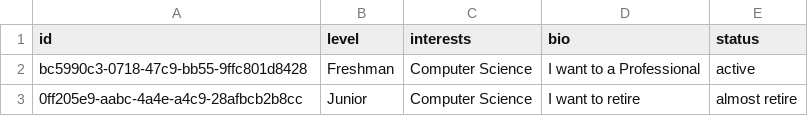
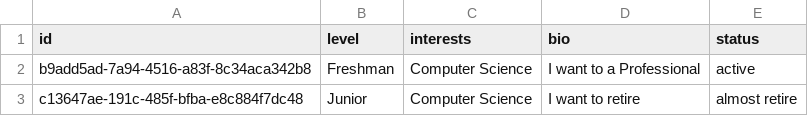
Before and after one commit to aarshrpatel/MentorHub, a CSV file: database/student.csv, drawn as a sheet.

```diff
--- a/database/student.csv
+++ b/database/student.csv
@@ -1,3 +1,3 @@
 id,level,interests,bio,status
-bc5990c3-0718-47c9-bb55-9ffc801d8428,Freshman,Computer Science,I want to a Professional,active
-0ff205e9-aabc-4a4e-a4c9-28afbcb2b8cc,Junior,Computer Science,I want to retire,almost retire
+b9add5ad-7a94-4516-a83f-8c34aca342b8,Freshman,Computer Science,I want to a Professional,active
+c13647ae-191c-485f-bfba-e8c884f7dc48,Junior,Computer Science,I want to retire,almost retire
```
Also changed, not shown: database/mentors.csv, database/user.csv, 4 other files.
